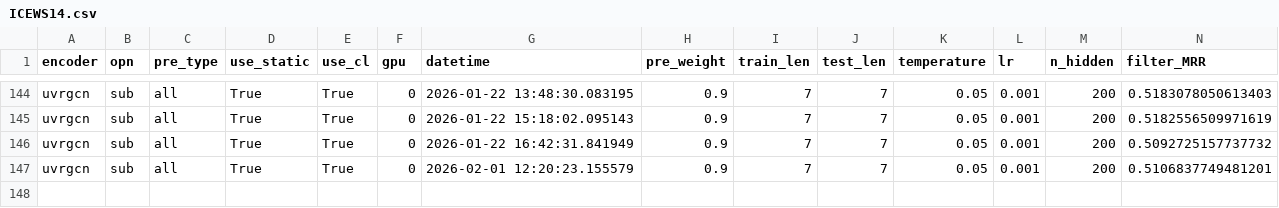
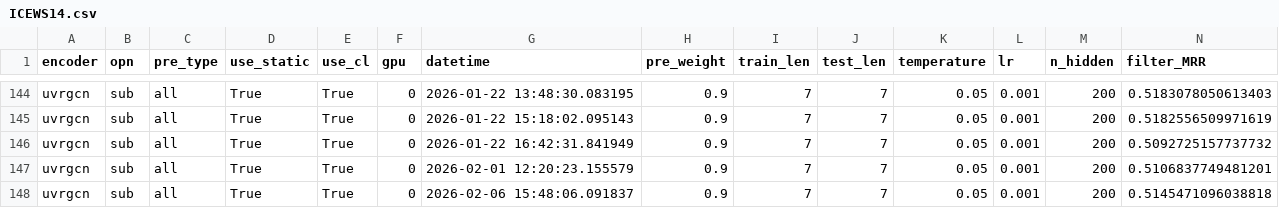
Before and after one commit to EshaniF/STRIDE, a CSV file: result/ICEWS14.csv, drawn as a sheet; only a part is shown, gaps mark what is left out; rows hold the shown columns only; the diff names each change by its address in the sheet, - before the commit and + after, or states it on an @@ line.

```diff
--- a/result/ICEWS14.csv
+++ b/result/ICEWS14.csv
+row 148: uvrgcn | sub | all | True | True | 0 | 2026-02-06 15:48:06.091837 | 0.9 | 7 | 7 | 0.05 | 0.001 | 200 | 0.5145471096038818
```
Also changed, not shown: 10 other files.
